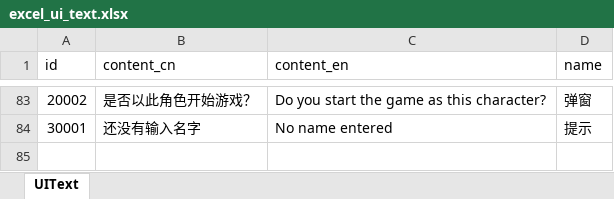
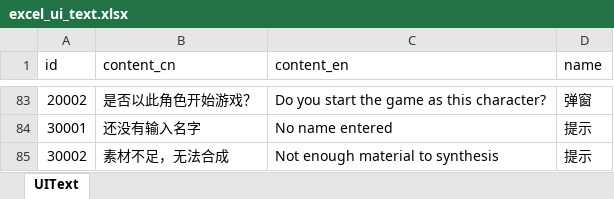
Before and after one commit to wobushiren79/ThaumAge, an Excel workbook: ThaumAge/Assets/Data/Excel/excel_ui_text.xlsx, sheet UIText, drawn as a sheet; only a part is shown, gaps mark what is left out; values as stored, in another font and other column widths than the file's, no borders; the diff names each change by its address in the sheet, - before the commit and + after, or states it on an @@ line.

```diff
--- a/ThaumAge/Assets/Data/Excel/excel_ui_text.xlsx (sheet UIText)
+++ b/ThaumAge/Assets/Data/Excel/excel_ui_text.xlsx (sheet UIText)
+row 85: 30002 | 素材不足，无法合成 | Not enough material to synthesis | 提示
```
Also changed, not shown: 16 other files.
